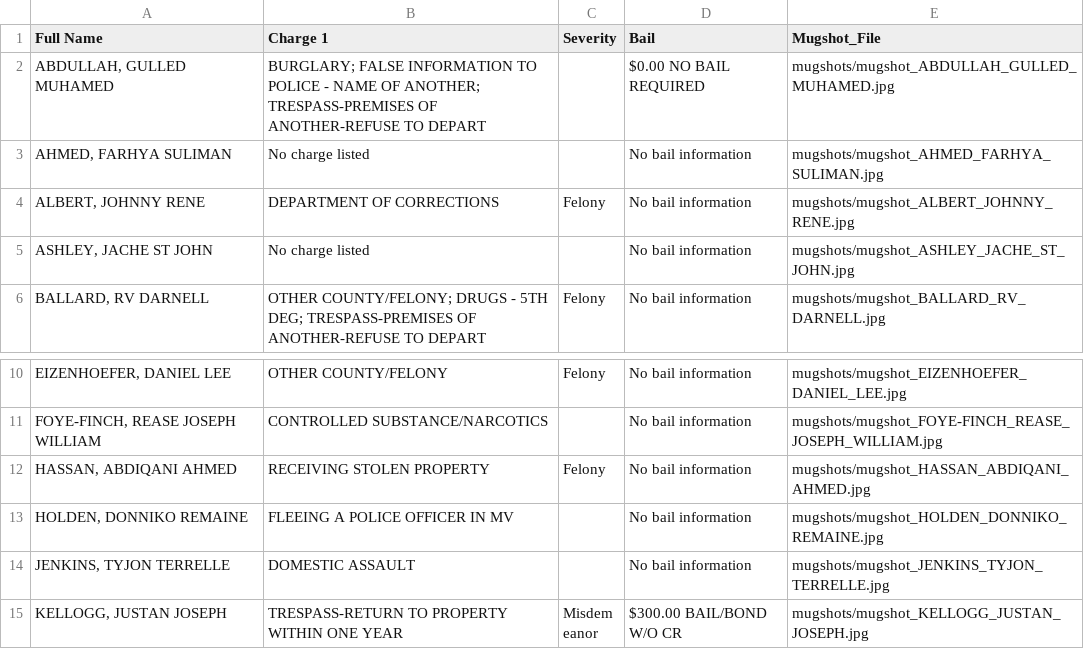
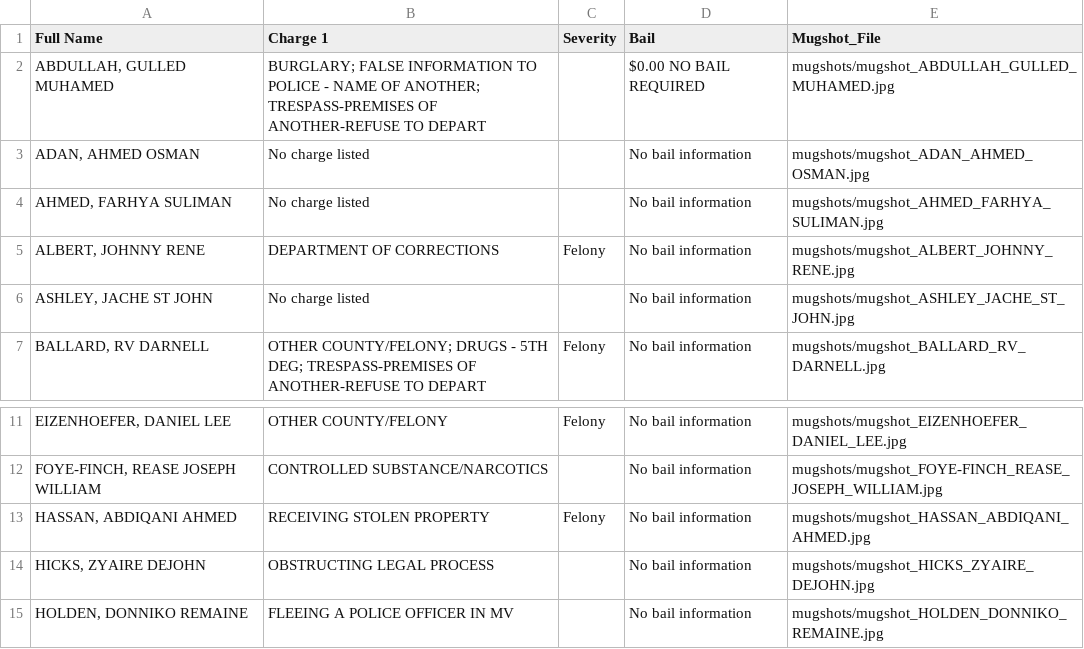
Before and after one commit to ryanjhermes/minneapolismugshots, a CSV file: jail_roster_data.csv, drawn as a sheet; only a part is shown, gaps mark what is left out; the shorter side is filled out with more unchanged rows.

```diff
--- a/jail_roster_data.csv
+++ b/jail_roster_data.csv
@@ -2,2 +2,3 @@ Full Name,Charge 1,Severity,Bail,Mugshot_File
 "ABDULLAH, GULLED MUHAMED",BURGLARY; FALSE INFORMATION TO POLICE - NAME OF ANOTHER; TRESPASS-PREMISES OF ANOTHER-REFUSE TO DEPART,,$0.00 NO BAIL REQUIRED,mugshots/mugshot_ABDULLAH_GULLED_MUHAMED.jpg
+"ADAN, AHMED OSMAN",No charge listed,,No bail information,mugshots/mugshot_ADAN_AHMED_OSMAN.jpg
 "AHMED, FARHYA SULIMAN",No charge listed,,No bail information,mugshots/mugshot_AHMED_FARHYA_SULIMAN.jpg
@@ -12,2 +13,3 @@ Full Name,Charge 1,Severity,Bail,Mugshot_File
 "HASSAN, ABDIQANI AHMED",RECEIVING STOLEN PROPERTY,Felony,No bail information,mugshots/mugshot_HASSAN_ABDIQANI_AHMED.jpg
+"HICKS, ZYAIRE DEJOHN",OBSTRUCTING LEGAL PROCESS,,No bail information,mugshots/mugshot_HICKS_ZYAIRE_DEJOHN.jpg
 "HOLDEN, DONNIKO REMAINE",FLEEING A POLICE OFFICER IN MV,,No bail information,mugshots/mugshot_HOLDEN_DONNIKO_REMAINE.jpg
```
Also changed, not shown: 1 other file.
